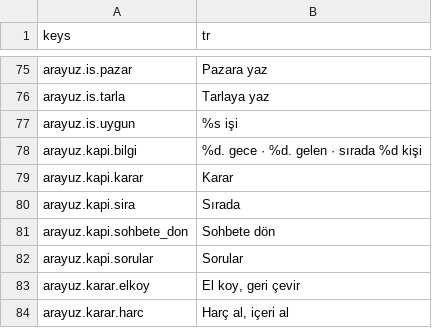
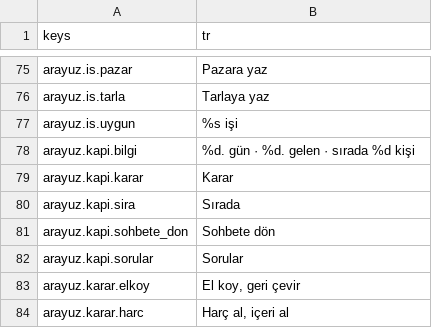
Before and after one commit to berk103458/GameDevoloper, a CSV file: data/metin/metinler.csv, drawn as a sheet; only a part is shown, gaps mark what is left out.

```diff
--- a/data/metin/metinler.csv
+++ b/data/metin/metinler.csv
@@ -77,3 +77,3 @@ arayuz.is.tarla,Tarlaya yaz
 arayuz.is.uygun,%s işi
-arayuz.kapi.bilgi,%d. gece · %d. gelen · sırada %d kişi
+arayuz.kapi.bilgi,%d. gün · %d. gelen · sırada %d kişi
 arayuz.kapi.karar,Karar
```
Also changed, not shown: 3 other files.
